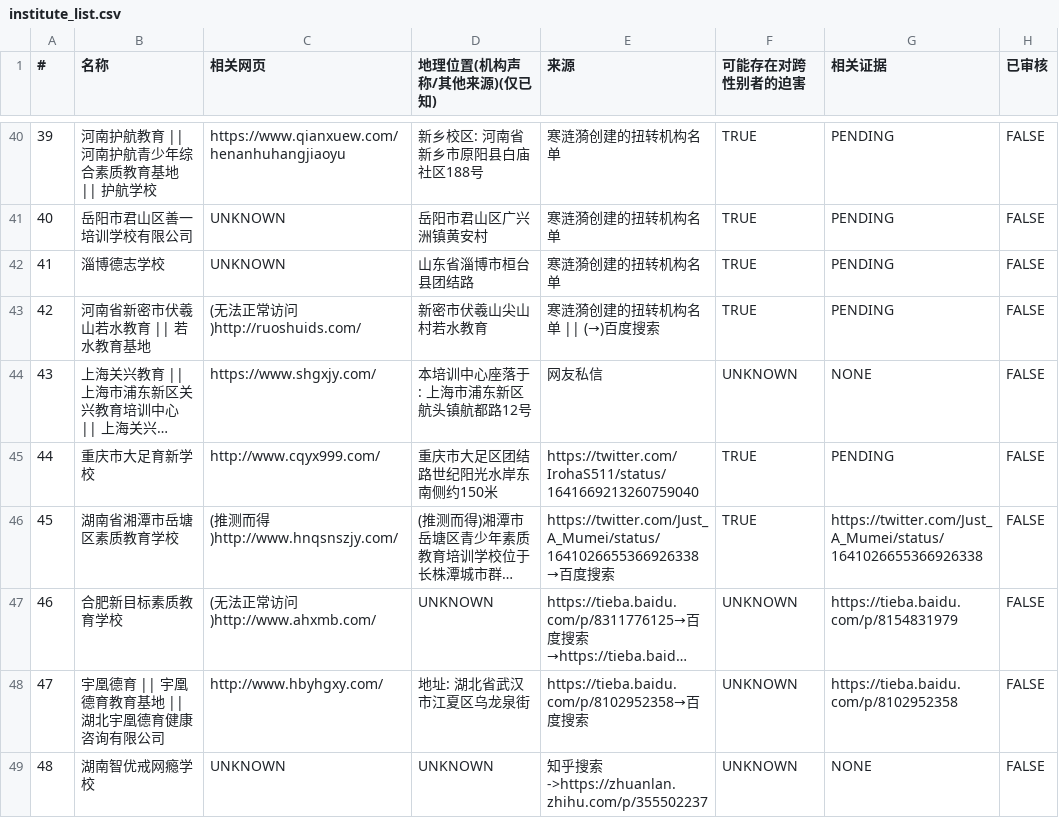
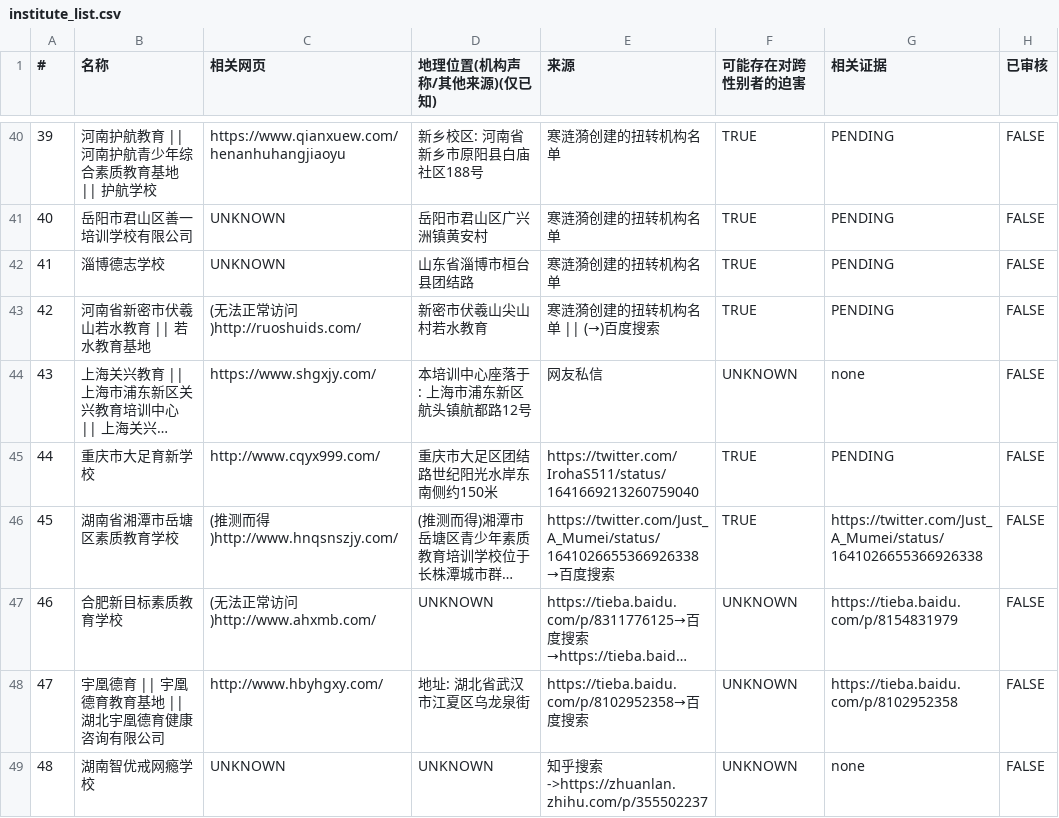
Before and after one commit to FunctionSir/PanDefenseProject, a CSV file: institute_list.csv, drawn as a sheet; only a part is shown, gaps mark what is left out; long unchanged cells end in …; the diff covers the shown part only; the diff names each change by its address in the sheet, - before the commit and + after, or states it on an @@ line.

```diff
--- a/institute_list.csv
+++ b/institute_list.csv
-G44 (相关证据): NONE
+G44 (相关证据): none
-G49 (相关证据): NONE
+G49 (相关证据): none
```
Also changed, not shown: 37 edited cells elsewhere in this file, old_ver/institute_list.csv, 9 other files.
